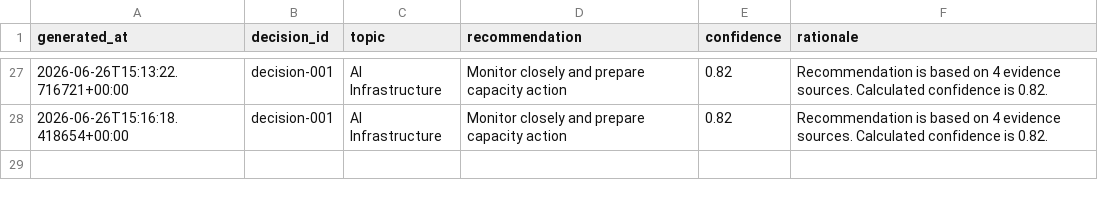
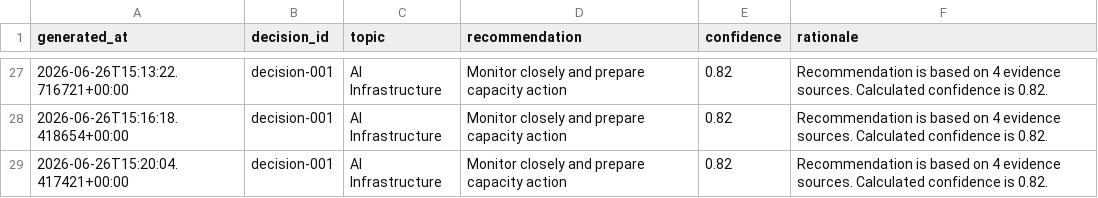
Before and after one commit to Jose3838/AI-RPCT, a CSV file: data/decision_history.csv, drawn as a sheet; only a part is shown, gaps mark what is left out; the diff names each change by its address in the sheet, - before the commit and + after, or states it on an @@ line.

```diff
--- a/data/decision_history.csv
+++ b/data/decision_history.csv
+row 29: 2026-06-26T15:20:04.417421+00:00 | decision-001 | AI Infrastructure | Monitor closely and prepare capacity action | 0.82 | Recommendation is based on 4 evidence sources. Calculated confidence is 0.82.
```
Also changed, not shown: data/data_asset_registry.csv, data/decision_summary.csv, 14 other files.
